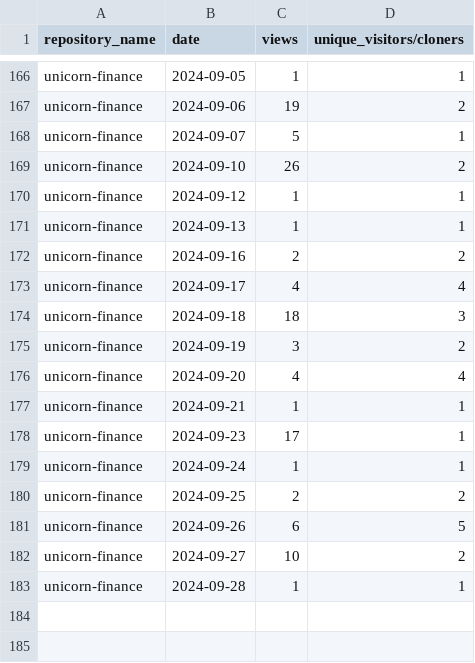
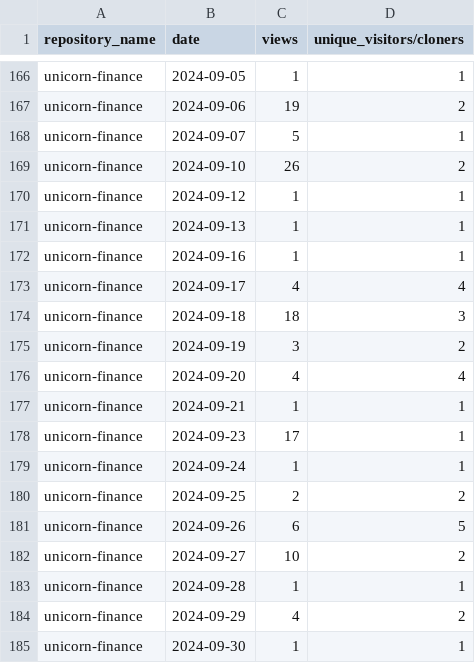
Before and after one commit to jpmorgan-payments/unicorn-finance, a CSV file: metrics/traffic-stats-sorted.csv, drawn as a sheet; only a part is shown, gaps mark what is left out.

```diff
--- a/metrics/traffic-stats-sorted.csv
+++ b/metrics/traffic-stats-sorted.csv
@@ -171,3 +171,3 @@ unicorn-finance,2024-09-12,1,1
 unicorn-finance,2024-09-13,1,1
-unicorn-finance,2024-09-16,2,2
+unicorn-finance,2024-09-16,1,1
 unicorn-finance,2024-09-17,4,4
@@ -183 +183,3 @@ unicorn-finance,2024-09-27,10,2
 unicorn-finance,2024-09-28,1,1
+unicorn-finance,2024-09-29,4,2
+unicorn-finance,2024-09-30,1,1
```
Also changed, not shown: metrics/clone-stats-sorted.csv, metrics/clone-stats.csv, 3 other files.
